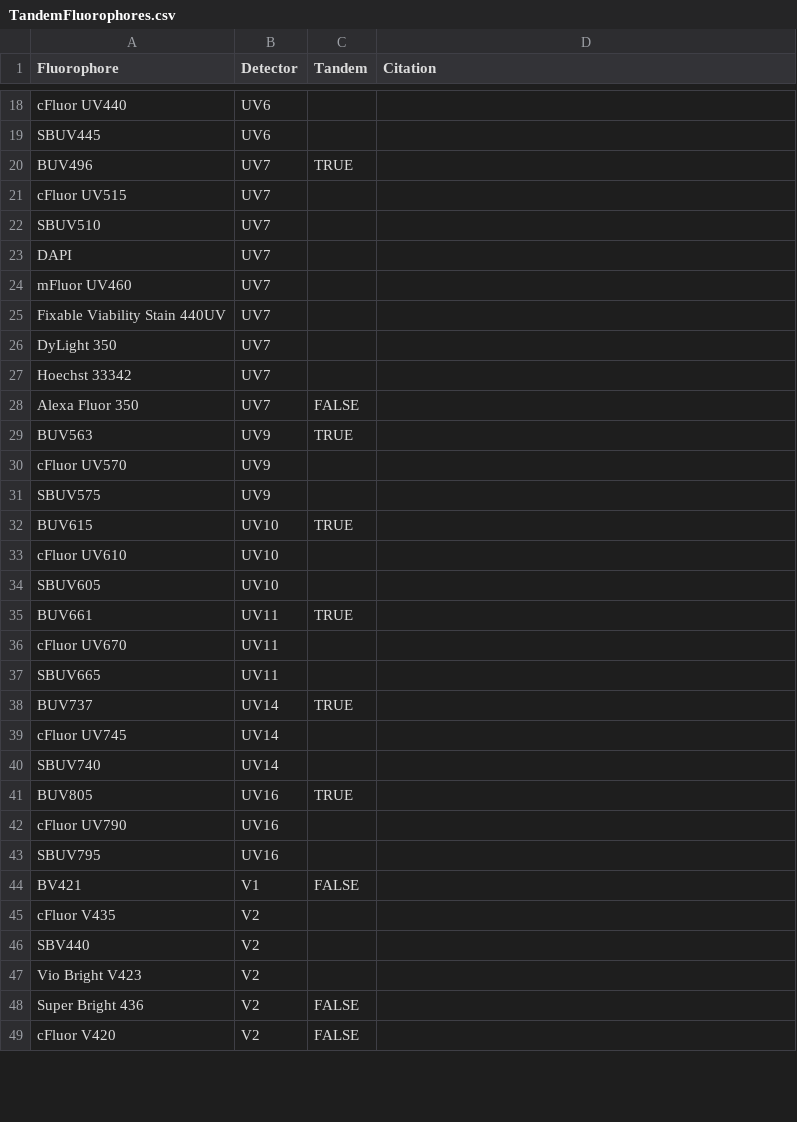
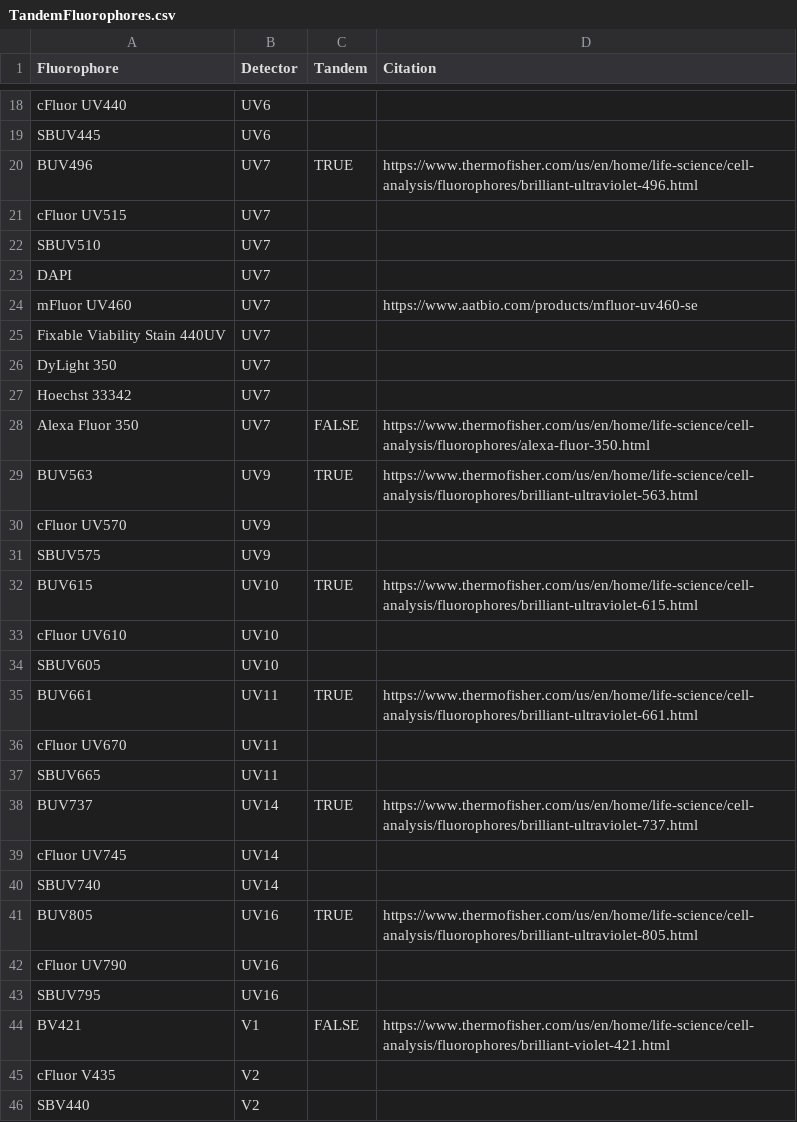
Before and after one commit to StepUpCytometry/TandemFluorophores, a CSV file: data/TandemFluorophores.csv, drawn as a sheet; only a part is shown, gaps mark what is left out; the shorter side is filled out with more unchanged rows; the diff covers the shown part only.

Commit message:
Clickable citation links for the respective fluorophore, on CSV download, not appearing in original form (yet)

```diff
--- a/data/TandemFluorophores.csv
+++ b/data/TandemFluorophores.csv
@@ -19,3 +19,3 @@ cFluor UV440,UV6,,
 SBUV445,UV6,,
-BUV496,UV7,TRUE,
+BUV496,UV7,TRUE,https://www.thermofisher.com/us/en/home/life-science/cell-analysis/fluorophores/brilliant-ultraviolet-496.html
 cFluor UV515,UV7,,
@@ -23,3 +23,3 @@ SBUV510,UV7,,
 DAPI,UV7,,
-mFluor UV460,UV7,,
+mFluor UV460,UV7,,https://www.aatbio.com/products/mfluor-uv460-se
 Fixable Viability Stain 440UV,UV7,,
@@ -27,19 +27,19 @@ DyLight 350,UV7,,
 Hoechst 33342,UV7,,
-Alexa Fluor 350,UV7,FALSE,
-BUV563,UV9,TRUE,
+Alexa Fluor 350,UV7,FALSE,https://www.thermofisher.com/us/en/home/life-science/cell-analysis/fluorophores/alexa-fluor-350.html
+BUV563,UV9,TRUE,https://www.thermofisher.com/us/en/home/life-science/cell-analysis/fluorophores/brilliant-ultraviolet-563.html
 cFluor UV570,UV9,,
 SBUV575,UV9,,
-BUV615,UV10,TRUE,
+BUV615,UV10,TRUE,https://www.thermofisher.com/us/en/home/life-science/cell-analysis/fluorophores/brilliant-ultraviolet-615.html
 cFluor UV610,UV10,,
 SBUV605,UV10,,
-BUV661,UV11,TRUE,
+BUV661,UV11,TRUE,https://www.thermofisher.com/us/en/home/life-science/cell-analysis/fluorophores/brilliant-ultraviolet-661.html
 cFluor UV670,UV11,,
 SBUV665,UV11,,
-BUV737,UV14,TRUE,
+BUV737,UV14,TRUE,https://www.thermofisher.com/us/en/home/life-science/cell-analysis/fluorophores/brilliant-ultraviolet-737.html
 cFluor UV745,UV14,,
 SBUV740,UV14,,
-BUV805,UV16,TRUE,
+BUV805,UV16,TRUE,https://www.thermofisher.com/us/en/home/life-science/cell-analysis/fluorophores/brilliant-ultraviolet-805.html
 cFluor UV790,UV16,,
 SBUV795,UV16,,
-BV421,V1,FALSE,
+BV421,V1,FALSE,https://www.thermofisher.com/us/en/home/life-science/cell-analysis/fluorophores/brilliant-violet-421.html
 cFluor V435,V2,,
```
Also changed, not shown: 44 edited cells elsewhere in this file, docs/data/TandemFluorophores.csv, 15 other files.
